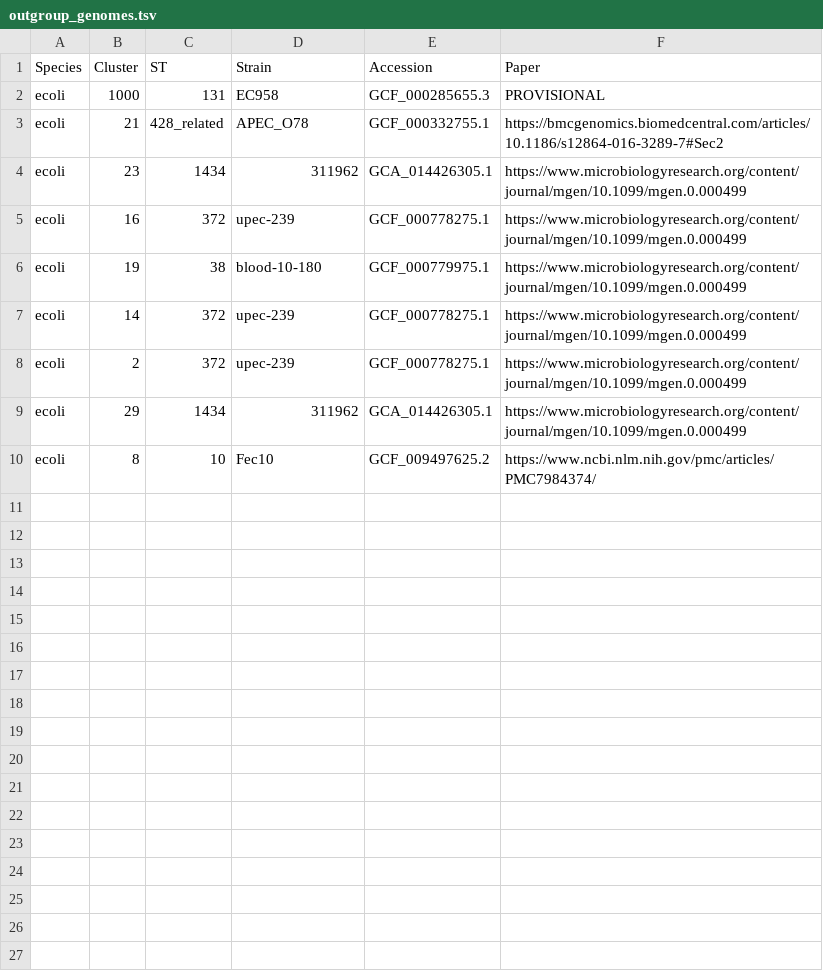
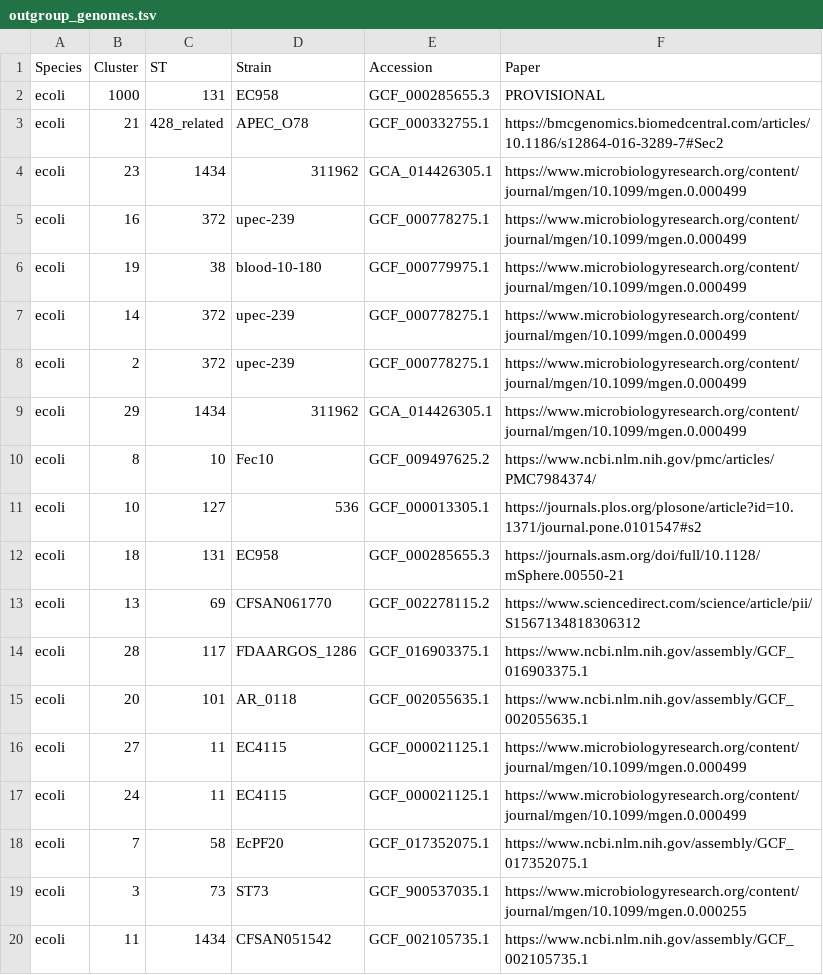
Before and after one commit to antonisdim/5708, a TSV file: aux_files/outgroup_genomes.tsv, drawn as a sheet; the diff names each change by its address in the sheet, - before the commit and + after, or states it on an @@ line.

Commit message:
new outgroups for ten lineages

```diff
--- a/aux_files/outgroup_genomes.tsv
+++ b/aux_files/outgroup_genomes.tsv
+row 11: ecoli | 10 | 127 | 536 | GCF_000013305.1 | https://journals.plos.org/plosone/article?id=10.1371/journal.pone.0101547#s2
+row 12: ecoli | 18 | 131 | EC958 | GCF_000285655.3 | https://journals.asm.org/doi/full/10.1128/mSphere.00550-21
+row 13: ecoli | 13 | 69 | CFSAN061770 | GCF_002278115.2 | https://www.sciencedirect.com/science/article/pii/S1567134818306312
+row 14: ecoli | 28 | 117 | FDAARGOS_1286 | GCF_016903375.1 | https://www.ncbi.nlm.nih.gov/assembly/GCF_016903375.1
+row 15: ecoli | 20 | 101 | AR_0118 | GCF_002055635.1 | https://www.ncbi.nlm.nih.gov/assembly/GCF_002055635.1
+row 16: ecoli | 27 | 11 | EC4115 | GCF_000021125.1 | https://www.microbiologyresearch.org/content/journal/mgen/10.1099/mgen.0.000499
+row 17: ecoli | 24 | 11 | EC4115 | GCF_000021125.1 | https://www.microbiologyresearch.org/content/journal/mgen/10.1099/mgen.0.000499
+row 18: ecoli | 7 | 58 | EcPF20 | GCF_017352075.1 | https://www.ncbi.nlm.nih.gov/assembly/GCF_017352075.1
+row 19: ecoli | 3 | 73 | ST73 | GCF_900537035.1 | https://www.microbiologyresearch.org/content/journal/mgen/10.1099/mgen.0.000255
+row 20: ecoli | 11 | 1434 | CFSAN051542 | GCF_002105735.1 | https://www.ncbi.nlm.nih.gov/assembly/GCF_002105735.1
```
